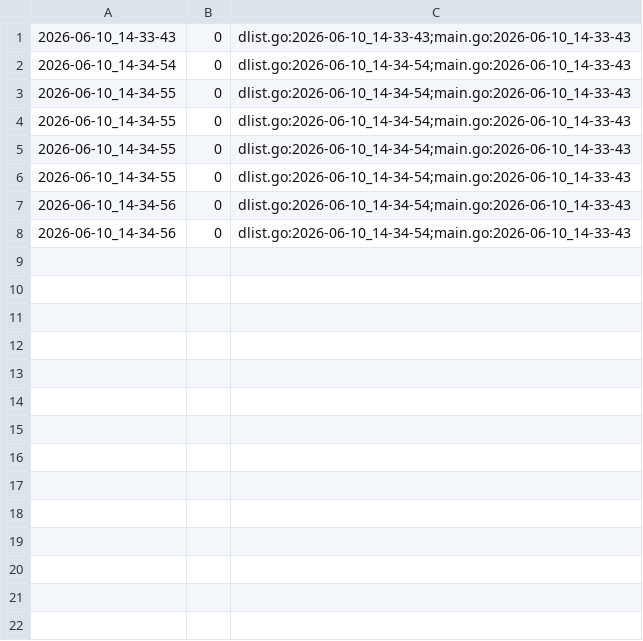
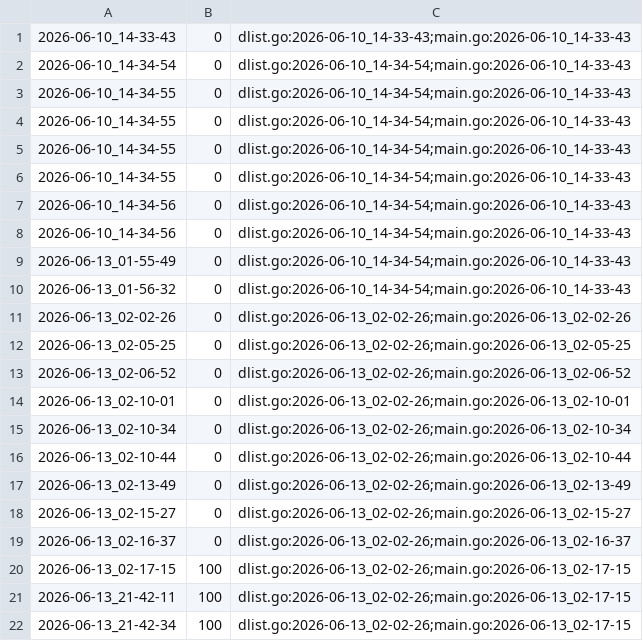
Before and after one commit to qxcode-course/ed-seg-bloco-a-Carlos-Nobre, a CSV file: .tko/track/ed@prin_list1/track.csv, drawn as a sheet.

```diff
--- a/.tko/track/ed@prin_list1/track.csv
+++ b/.tko/track/ed@prin_list1/track.csv
@@ -8 +8,15 @@
 2026-06-10_14-34-56,0,dlist.go:2026-06-10_14-34-54;main.go:2026-06-10_14-33-43
+2026-06-13_01-55-49,0,dlist.go:2026-06-10_14-34-54;main.go:2026-06-10_14-33-43
+2026-06-13_01-56-32,0,dlist.go:2026-06-10_14-34-54;main.go:2026-06-10_14-33-43
+2026-06-13_02-02-26,0,dlist.go:2026-06-13_02-02-26;main.go:2026-06-13_02-02-26
+2026-06-13_02-05-25,0,dlist.go:2026-06-13_02-02-26;main.go:2026-06-13_02-05-25
+2026-06-13_02-06-52,0,dlist.go:2026-06-13_02-02-26;main.go:2026-06-13_02-06-52
+2026-06-13_02-10-01,0,dlist.go:2026-06-13_02-02-26;main.go:2026-06-13_02-10-01
+2026-06-13_02-10-34,0,dlist.go:2026-06-13_02-02-26;main.go:2026-06-13_02-10-34
+2026-06-13_02-10-44,0,dlist.go:2026-06-13_02-02-26;main.go:2026-06-13_02-10-44
+2026-06-13_02-13-49,0,dlist.go:2026-06-13_02-02-26;main.go:2026-06-13_02-13-49
+2026-06-13_02-15-27,0,dlist.go:2026-06-13_02-02-26;main.go:2026-06-13_02-15-27
+2026-06-13_02-16-37,0,dlist.go:2026-06-13_02-02-26;main.go:2026-06-13_02-16-37
+2026-06-13_02-17-15,100,dlist.go:2026-06-13_02-02-26;main.go:2026-06-13_02-17-15
+2026-06-13_21-42-11,100,dlist.go:2026-06-13_02-02-26;main.go:2026-06-13_02-17-15
+2026-06-13_21-42-34,100,dlist.go:2026-06-13_02-02-26;main.go:2026-06-13_02-17-15
```
Also changed, not shown: .tko/track/ed@editorint/track.csv, .tko/track/ed@lista_d1/track.csv, 34 other files.
